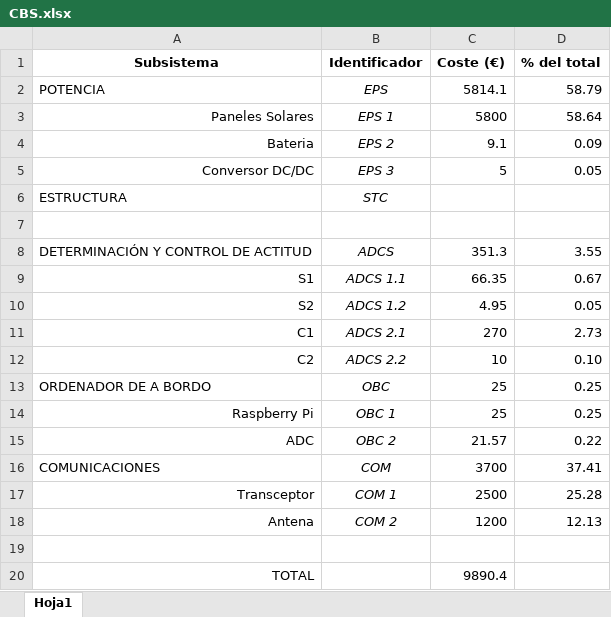
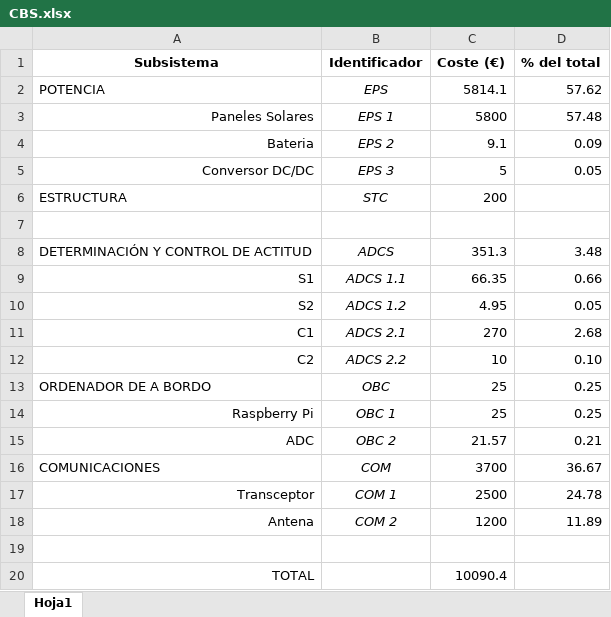
Before and after one commit to diegoomataix/Educational-CubeSat-Design, an Excel workbook: CBS.xlsx, sheet Hoja1, drawn as a sheet; values as stored, in another font and other column widths than the file's, no borders; charts and pictures not drawn; the diff names each change by its address in the sheet, - before the commit and + after, or states it on an @@ line.

Commit message:
exceles

```diff
--- a/CBS.xlsx (sheet Hoja1)
+++ b/CBS.xlsx (sheet Hoja1)
-D2 (% del total): 58.79
+D2 (% del total): 57.62
-D3 (% del total): 58.64
+D3 (% del total): 57.48
-C6 (Coste (€)): (empty)
+C6 (Coste (€)): 200
-D8 (% del total): 3.55
+D8 (% del total): 3.48
-D9 (% del total): 0.67
+D9 (% del total): 0.66
-D11 (% del total): 2.73
+D11 (% del total): 2.68
-D15 (% del total): 0.22
+D15 (% del total): 0.21
-D16 (% del total): 37.41
+D16 (% del total): 36.67
-D17 (% del total): 25.28
+D17 (% del total): 24.78
-D18 (% del total): 12.13
+D18 (% del total): 11.89
-C20 (Coste (€)): 9890.4
+C20 (Coste (€)): 10090.4
```
Also changed, not shown: charts or pictures, Precios_Masas.xlsx.
